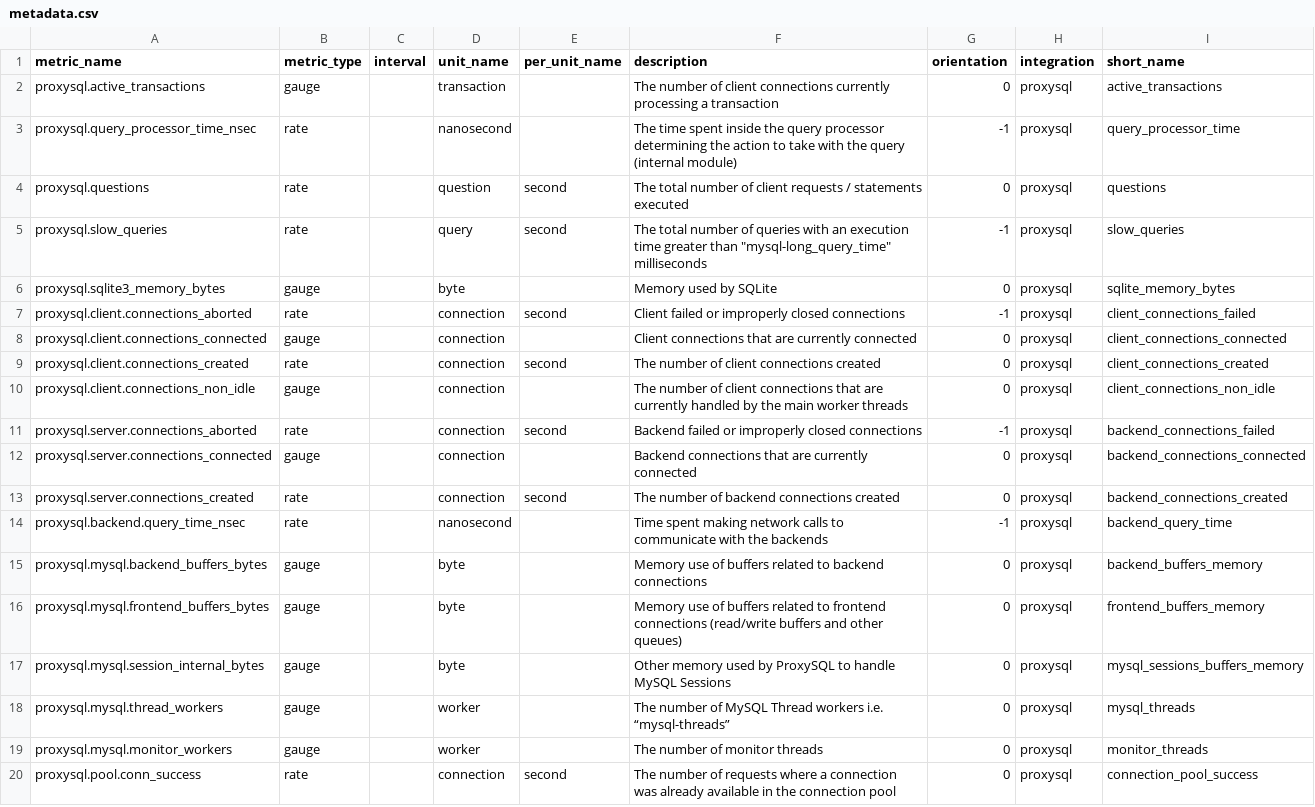
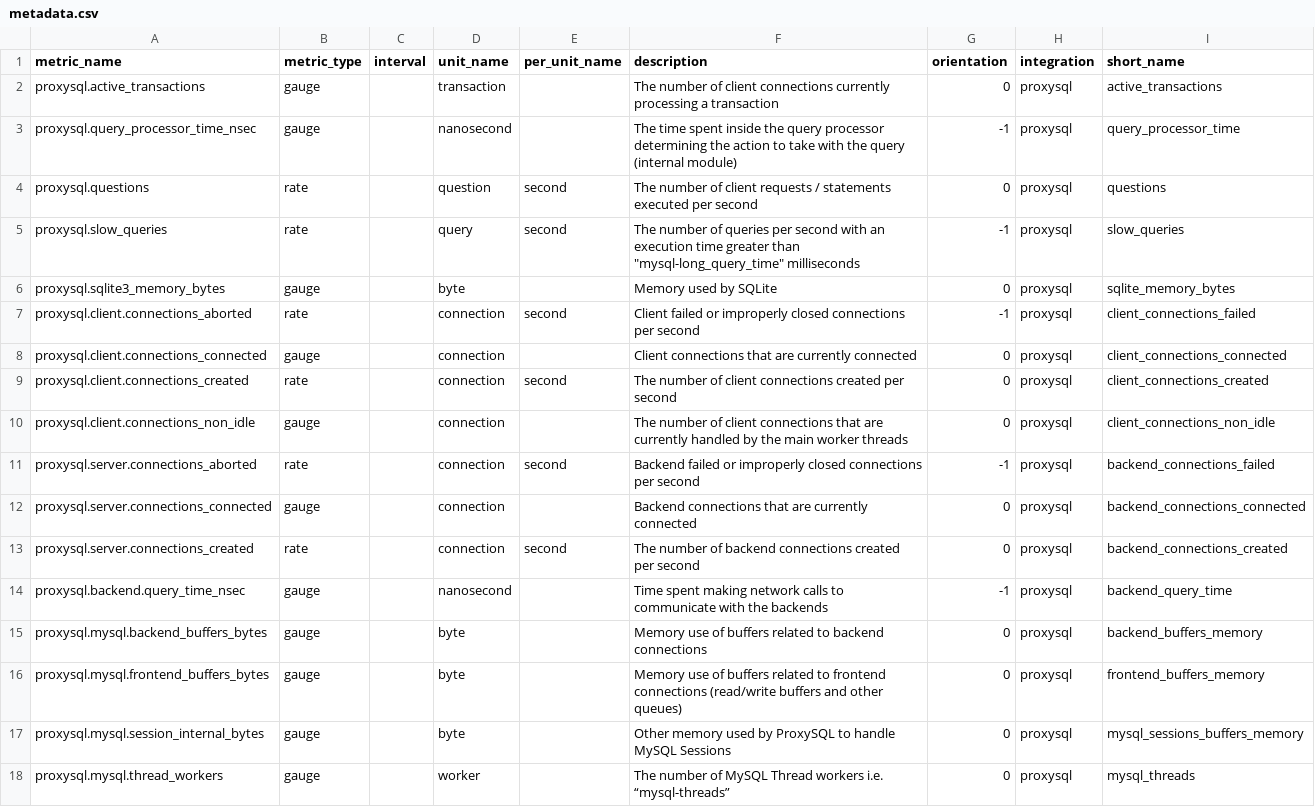
Before and after one commit to DataDog/integrations-extras, a CSV file: proxysql/metadata.csv, drawn as a sheet; only a part is shown; the shorter side is filled out with more unchanged rows.

Commit message:
update metric types

```diff
--- a/proxysql/metadata.csv
+++ b/proxysql/metadata.csv
@@ -2,14 +2,14 @@ metric_name,metric_type,interval,unit_name,per_unit_name,description,orientation
 proxysql.active_transactions,gauge,,transaction,,The number of client connections currently processing a transaction,0,proxysql,active_transactions
-proxysql.query_processor_time_nsec,rate,,nanosecond,,The time spent inside the query processor determining the action to take with the query (internal module),-1,proxysql,query_processor_time
-proxysql.questions,rate,,question,second,The total number of client requests / statements executed,0,proxysql,questions
-proxysql.slow_queries,rate,,query,second,"The total number of queries with an execution time greater than ""mysql-long_query_time"" milliseconds",-1,proxysql,slow_queries
+proxysql.query_processor_time_nsec,gauge,,nanosecond,,The time spent inside the query processor determining the action to take with the query (internal module),-1,proxysql,query_processor_time
+proxysql.questions,rate,,question,second,The number of client requests / statements executed per second,0,proxysql,questions
+proxysql.slow_queries,rate,,query,second,"The number of queries per second with an execution time greater than ""mysql-long_query_time"" milliseconds",-1,proxysql,slow_queries
 proxysql.sqlite3_memory_bytes,gauge,,byte,,Memory used by SQLite,0,proxysql,sqlite_memory_bytes
-proxysql.client.connections_aborted,rate,,connection,second,Client failed or improperly closed connections,-1,proxysql,client_connections_failed
+proxysql.client.connections_aborted,rate,,connection,second,Client failed or improperly closed connections per second,-1,proxysql,client_connections_failed
 proxysql.client.connections_connected,gauge,,connection,,Client connections that are currently connected,0,proxysql,client_connections_connected
-proxysql.client.connections_created,rate,,connection,second,The number of client connections created,0,proxysql,client_connections_created
+proxysql.client.connections_created,rate,,connection,second,The number of client connections created per second,0,proxysql,client_connections_created
 proxysql.client.connections_non_idle,gauge,,connection,,The number of client connections that are currently handled by the main worker threads,0,proxysql,client_connections_non_idle
-proxysql.server.connections_aborted,rate,,connection,second,Backend failed or improperly closed connections,-1,proxysql,backend_connections_failed
+proxysql.server.connections_aborted,rate,,connection,second,Backend failed or improperly closed connections per second,-1,proxysql,backend_connections_failed
 proxysql.server.connections_connected,gauge,,connection,,Backend connections that are currently connected,0,proxysql,backend_connections_connected
-proxysql.server.connections_created,rate,,connection,second,The number of backend connections created,0,proxysql,backend_connections_created
-proxysql.backend.query_time_nsec,rate,,nanosecond,,Time spent making network calls to communicate with the backends,-1,proxysql,backend_query_time
+proxysql.server.connections_created,rate,,connection,second,The number of backend connections created per second,0,proxysql,backend_connections_created
+proxysql.backend.query_time_nsec,gauge,,nanosecond,,Time spent making network calls to communicate with the backends,-1,proxysql,backend_query_time
 proxysql.mysql.backend_buffers_bytes,gauge,,byte,,Memory use of buffers related to backend connections,0,proxysql,backend_buffers_memory
```
Also changed, not shown: 1 other file.
